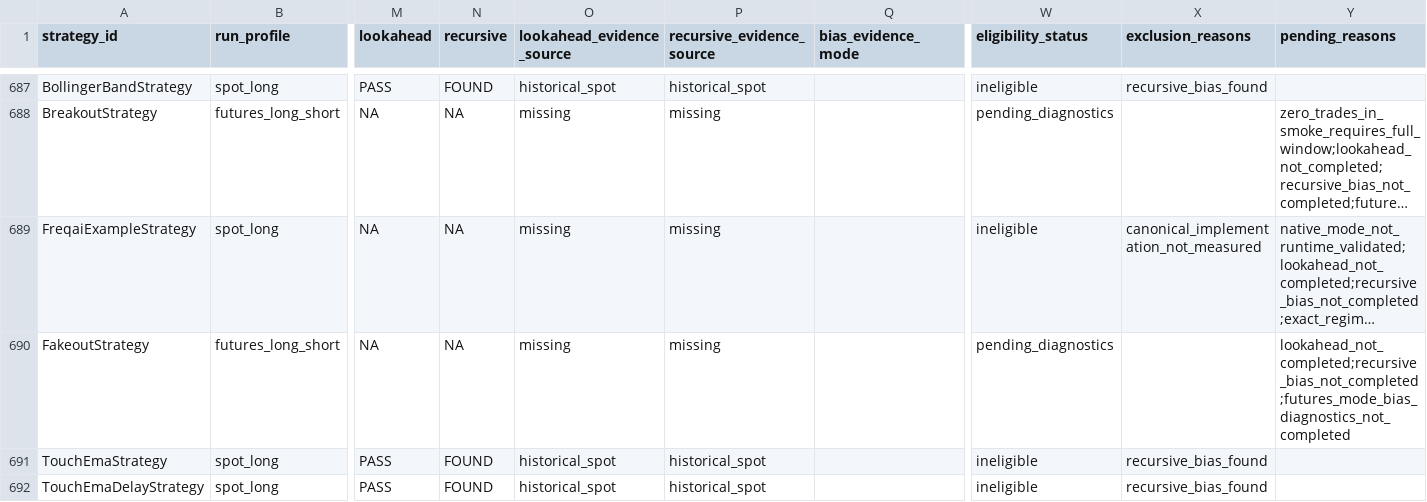
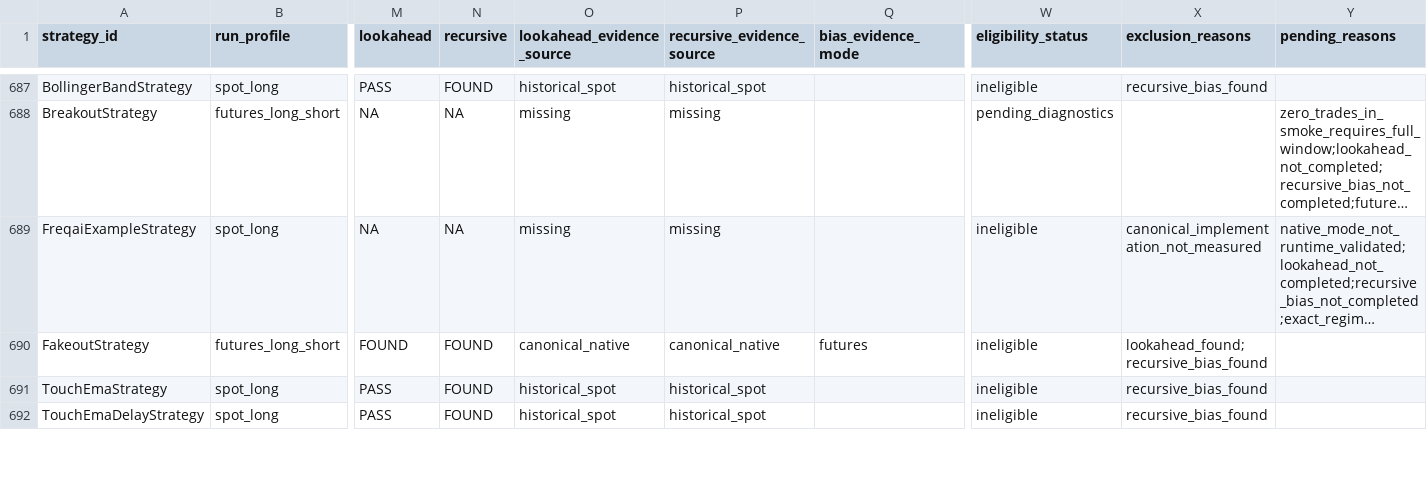
Before and after one commit to M1ch43lV/strategy-audit, a CSV file: REGIME_ELIGIBILITY.csv, drawn as a sheet; only a part is shown, gaps mark what is left out; long unchanged cells end in …; the diff covers the shown part only; the diff names each change by its address in the sheet, - before the commit and + after, or states it on an @@ line.

Commit message:
Record fourth native futures bias batch

```diff
--- a/REGIME_ELIGIBILITY.csv
+++ b/REGIME_ELIGIBILITY.csv
-M690 (lookahead): NA
+M690 (lookahead): FOUND
-N690 (recursive): NA
+N690 (recursive): FOUND
-O690 (lookahead_evidence_source): missing
+O690 (lookahead_evidence_source): canonical_native
-P690 (recursive_evidence_source): missing
+P690 (recursive_evidence_source): canonical_native
-Q690 (bias_evidence_mode): (empty)
+Q690 (bias_evidence_mode): futures
-W690 (eligibility_status): pending_diagnostics
+W690 (eligibility_status): ineligible
-X690 (exclusion_reasons): (empty)
+X690 (exclusion_reasons): lookahead_found;recursive_bias_found
-Y690 (pending_reasons): lookahead_not_completed;recursive_bias_not_completed;futures_mode_bias_diagnostics_not_completed
+Y690 (pending_reasons): (empty)
```
Also changed, not shown: 30 edited cells elsewhere in this file, 4 other files.
